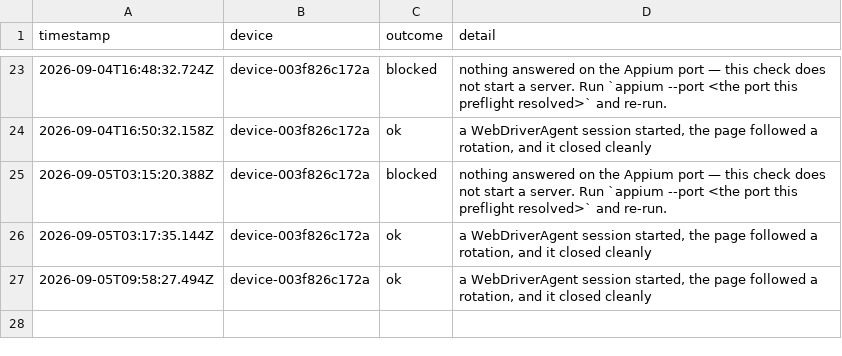
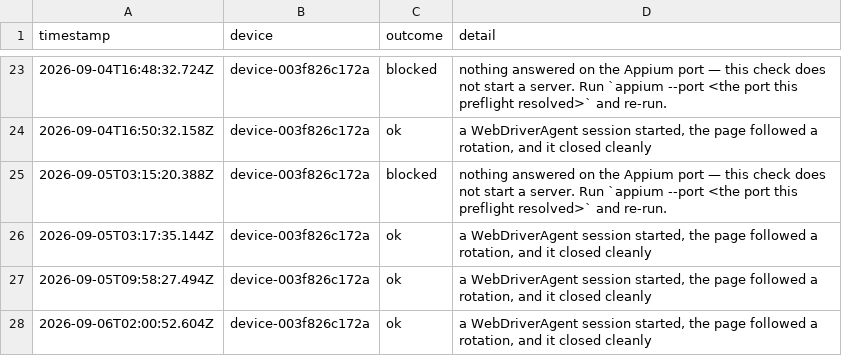
Before and after one commit to KyleMit/Splotch, a TSV file: perf-profiles/evidence/operator/ipad-grant-log.tsv, drawn as a sheet; only a part is shown, gaps mark what is left out.

```diff
--- a/perf-profiles/evidence/operator/ipad-grant-log.tsv
+++ b/perf-profiles/evidence/operator/ipad-grant-log.tsv
@@ -27 +27,2 @@ timestamp	device	outcome	detail
 2026-09-05T09:58:27.494Z	device-003f826c172a	ok	a WebDriverAgent session started, the page followed a rotation, and it closed cleanly
+2026-09-06T02:00:52.604Z	device-003f826c172a	ok	a WebDriverAgent session started, the page followed a rotation, and it closed cleanly
```
Also changed, not shown: 1 other file.
